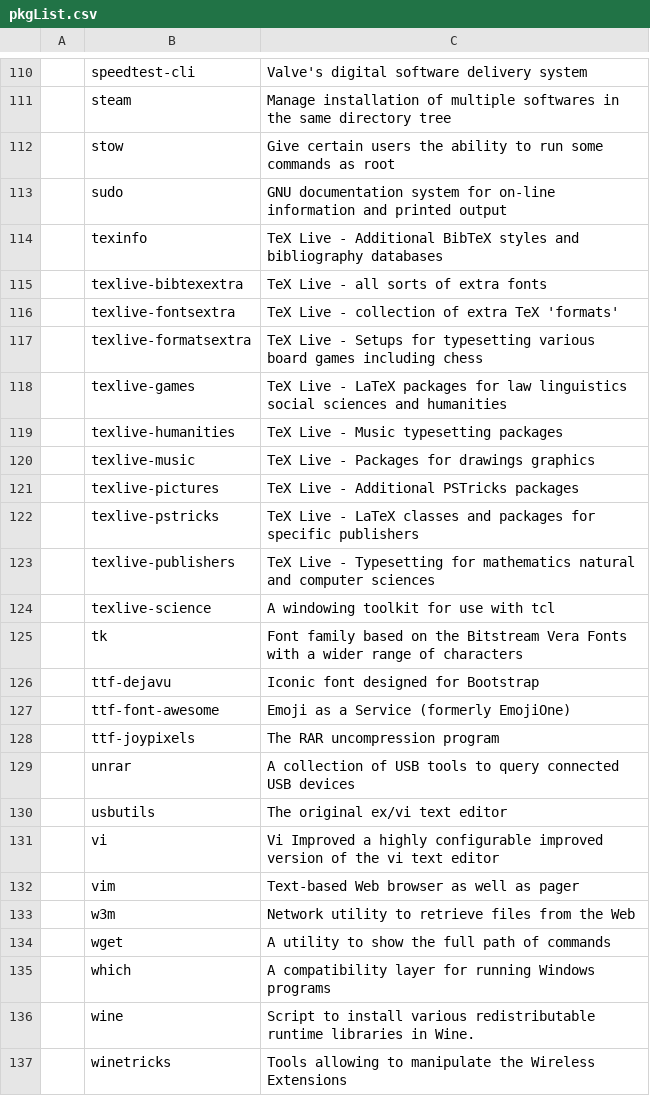
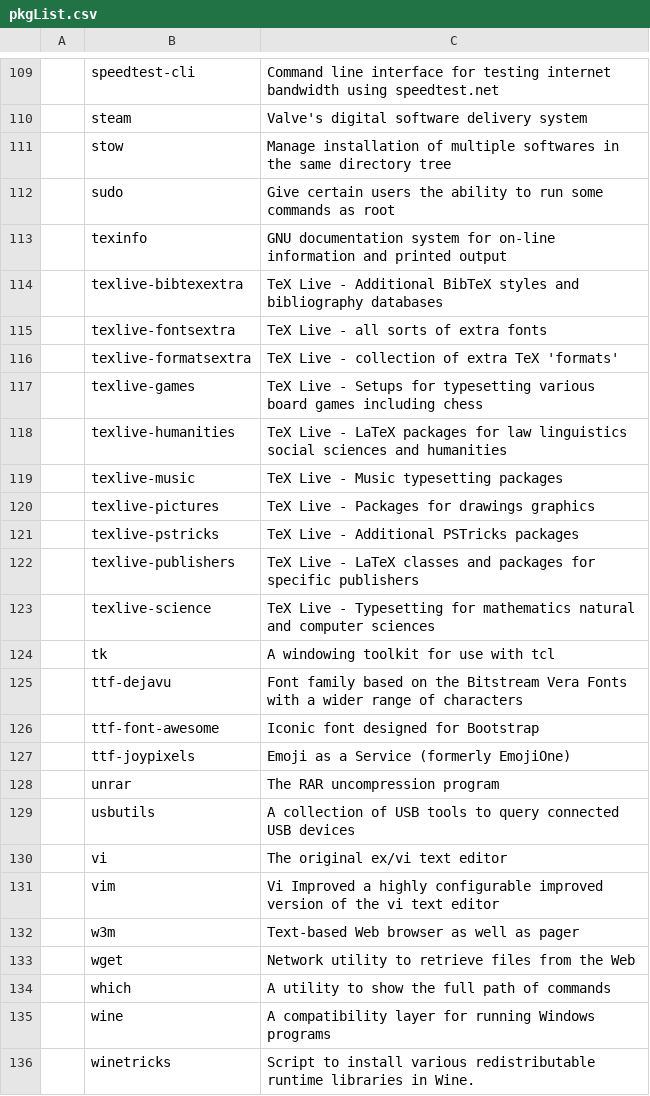
Before and after one commit to L1minus1/dotfiles, a CSV file: pkgList.csv, drawn as a sheet; only a part is shown, gaps mark what is left out; the diff covers the shown part only.

```diff
--- a/pkgList.csv
+++ b/pkgList.csv
@@ -110,28 +109,28 @@
-,speedtest-cli,Valve's digital software delivery system
-,steam,Manage installation of multiple softwares in the same directory tree
-,stow,Give certain users the ability to run some commands as root
-,sudo,GNU documentation system for on-line information and printed output
-,texinfo,TeX Live - Additional BibTeX styles and bibliography databases
-,texlive-bibtexextra,TeX Live - all sorts of extra fonts
-,texlive-fontsextra,TeX Live - collection of extra TeX 'formats'
-,texlive-formatsextra,TeX Live - Setups for typesetting various board games including chess
-,texlive-games,TeX Live - LaTeX packages for law linguistics social sciences and humanities
-,texlive-humanities,TeX Live - Music typesetting packages
-,texlive-music,TeX Live - Packages for drawings graphics
-,texlive-pictures,TeX Live - Additional PSTricks packages
-,texlive-pstricks,TeX Live - LaTeX classes and packages for specific publishers
-,texlive-publishers,TeX Live - Typesetting for mathematics natural and computer sciences
-,texlive-science,A windowing toolkit for use with tcl
-,tk,Font family based on the Bitstream Vera Fonts with a wider range of characters
-,ttf-dejavu,Iconic font designed for Bootstrap
-,ttf-font-awesome,Emoji as a Service (formerly EmojiOne)
-,ttf-joypixels,The RAR uncompression program
-,unrar,A collection of USB tools to query connected USB devices
-,usbutils,The original ex/vi text editor
-,vi,Vi Improved a highly configurable improved version of the vi text editor
-,vim,Text-based Web browser as well as pager
-,w3m,Network utility to retrieve files from the Web
-,wget,A utility to show the full path of commands
-,which,A compatibility layer for running Windows programs
-,wine,Script to install various redistributable runtime libraries in Wine.
-,winetricks,Tools allowing to manipulate the Wireless Extensions
+,speedtest-cli,Command line interface for testing internet bandwidth using speedtest.net
+,steam,Valve's digital software delivery system
+,stow,Manage installation of multiple softwares in the same directory tree
+,sudo,Give certain users the ability to run some commands as root
+,texinfo,GNU documentation system for on-line information and printed output
+,texlive-bibtexextra,TeX Live - Additional BibTeX styles and bibliography databases
+,texlive-fontsextra,TeX Live - all sorts of extra fonts
+,texlive-formatsextra,TeX Live - collection of extra TeX 'formats'
+,texlive-games,TeX Live - Setups for typesetting various board games including chess
+,texlive-humanities,TeX Live - LaTeX packages for law linguistics social sciences and humanities
+,texlive-music,TeX Live - Music typesetting packages
+,texlive-pictures,TeX Live - Packages for drawings graphics
+,texlive-pstricks,TeX Live - Additional PSTricks packages
+,texlive-publishers,TeX Live - LaTeX classes and packages for specific publishers
+,texlive-science,TeX Live - Typesetting for mathematics natural and computer sciences
+,tk,A windowing toolkit for use with tcl
+,ttf-dejavu,Font family based on the Bitstream Vera Fonts with a wider range of characters
+,ttf-font-awesome,Iconic font designed for Bootstrap
+,ttf-joypixels,Emoji as a Service (formerly EmojiOne)
+,unrar,The RAR uncompression program
+,usbutils,A collection of USB tools to query connected USB devices
+,vi,The original ex/vi text editor
+,vim,Vi Improved a highly configurable improved version of the vi text editor
+,w3m,Text-based Web browser as well as pager
+,wget,Network utility to retrieve files from the Web
+,which,A utility to show the full path of commands
+,wine,A compatibility layer for running Windows programs
+,winetricks,Script to install various redistributable runtime libraries in Wine.
```
Also changed, not shown: 1 removed row and 79 edited cells elsewhere in this file.
